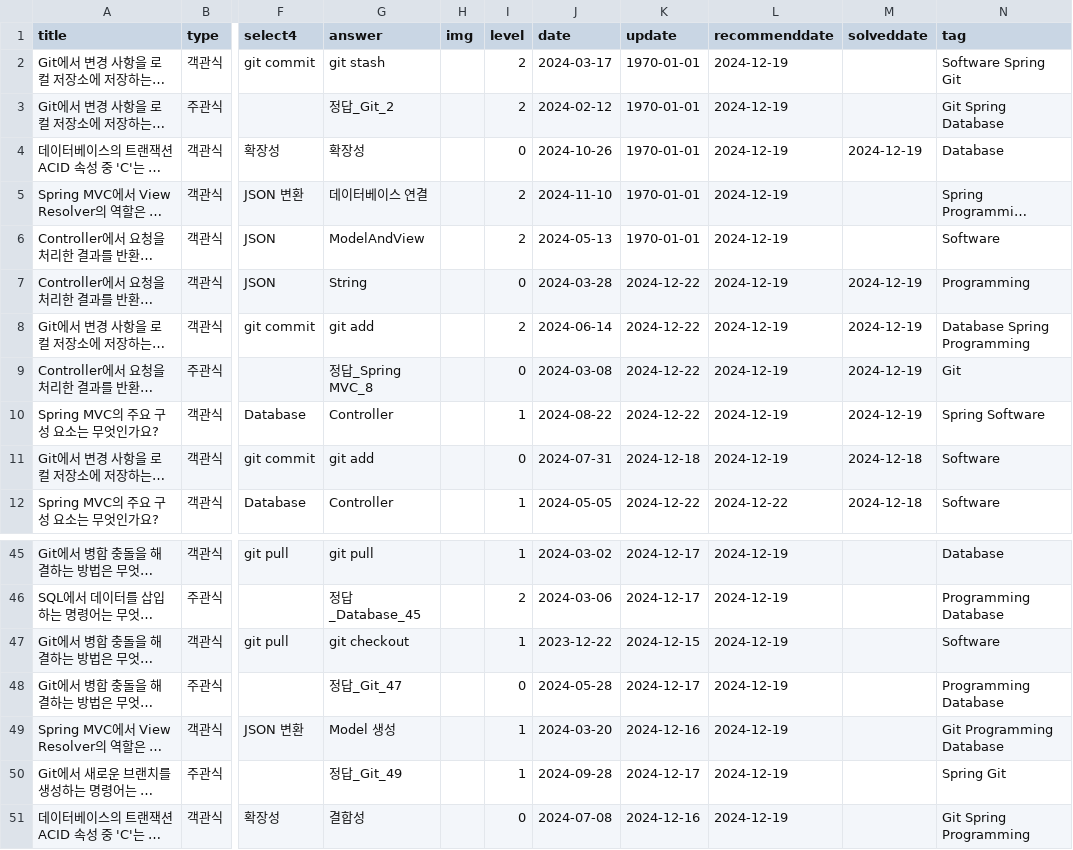
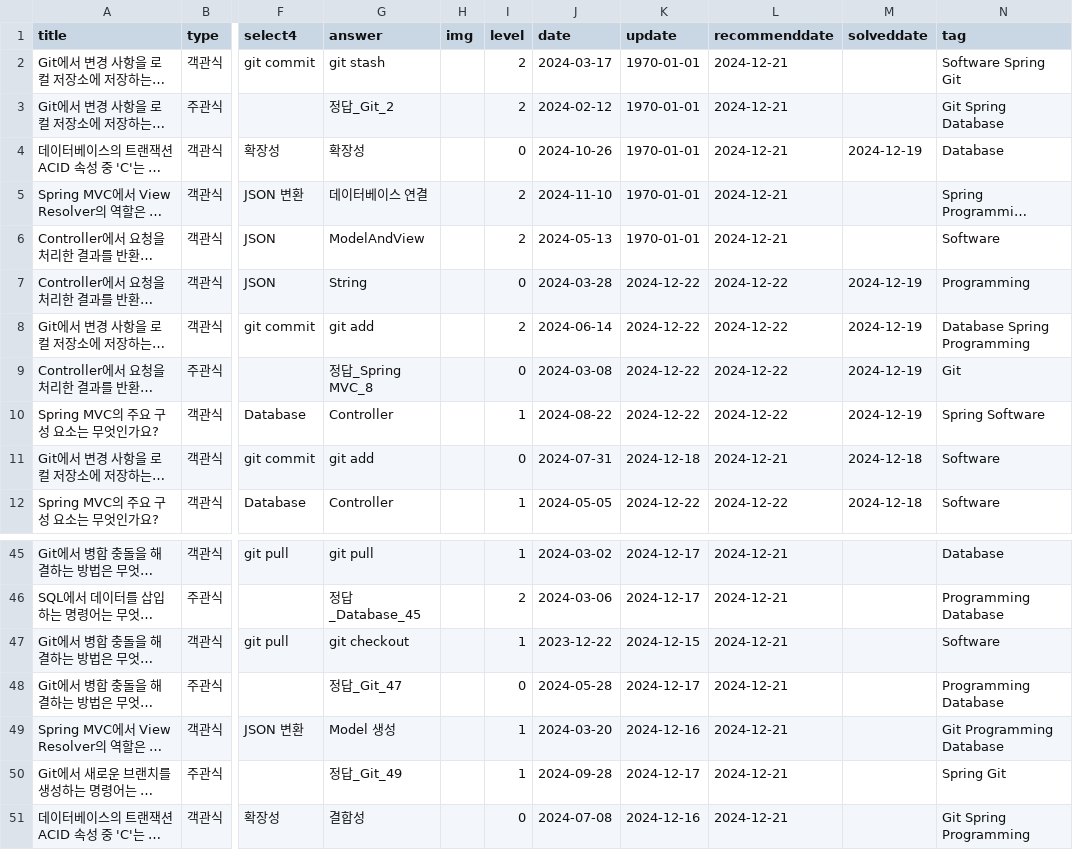
Before and after one commit to HowAboutQuestion/Legacy-HowAboutQuestion, a CSV file: public/question.csv, drawn as a sheet; only a part is shown, gaps mark what is left out; long unchanged cells end in …; the diff covers the shown part only; the diff names each change by its address in the sheet, - before the commit and + after, or states it on an @@ line.

```diff
--- a/public/question.csv
+++ b/public/question.csv
-L2:L6 (recommenddate): 2024-12-19
+L2:L6 (recommenddate): 2024-12-21
-L7:L10 (recommenddate): 2024-12-19
+L7:L10 (recommenddate): 2024-12-22
-L11 (recommenddate): 2024-12-19
+L11 (recommenddate): 2024-12-21
-L45:L51 (recommenddate): 2024-12-19
+L45:L51 (recommenddate): 2024-12-21
```
Also changed, not shown: 27 edited cells elsewhere in this file, 3 other files.
